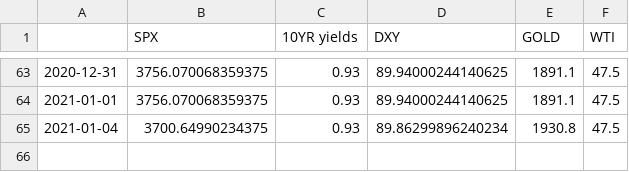
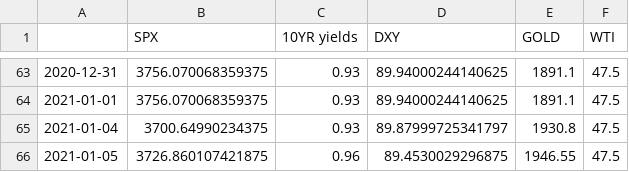
Before and after one commit to ianyu93/aasystem-app, a CSV file: prediction/table2.csv, drawn as a sheet; only a part is shown, gaps mark what is left out.

```diff
--- a/prediction/table2.csv
+++ b/prediction/table2.csv
@@ -64,2 +64,3 @@
 2021-01-01,3756.070068359375,0.93,89.94000244140625,1891.1,47.5
-2021-01-04,3700.64990234375,0.93,89.86299896240234,1930.8,47.5
+2021-01-04,3700.64990234375,0.93,89.87999725341797,1930.8,47.5
+2021-01-05,3726.860107421875,0.96,89.4530029296875,1946.55,47.5
```
Also changed, not shown: 2 other files.
